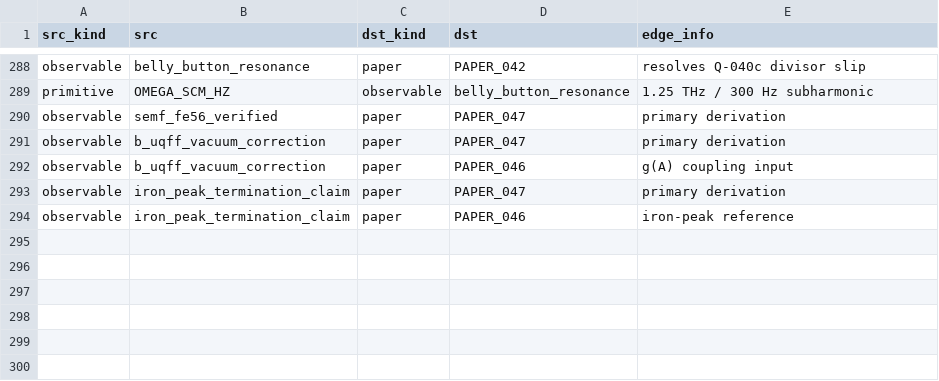
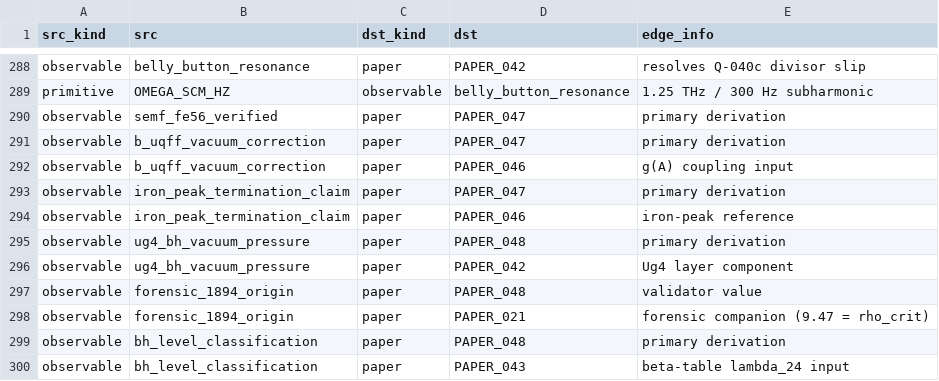
Before and after one commit to Daniel8Murphy0007/Star-Magic-Program, a CSV file: UNIFIED_REGISTRY_GRAPH.csv, drawn as a sheet; only a part is shown, gaps mark what is left out.

```diff
--- a/UNIFIED_REGISTRY_GRAPH.csv
+++ b/UNIFIED_REGISTRY_GRAPH.csv
@@ -294 +294,7 @@ observable,iron_peak_termination_claim,paper,PAPER_047,primary derivation
 observable,iron_peak_termination_claim,paper,PAPER_046,iron-peak reference
+observable,ug4_bh_vacuum_pressure,paper,PAPER_048,primary derivation
+observable,ug4_bh_vacuum_pressure,paper,PAPER_042,Ug4 layer component
+observable,forensic_1894_origin,paper,PAPER_048,validator value
+observable,forensic_1894_origin,paper,PAPER_021,forensic companion (9.47 = rho_crit)
+observable,bh_level_classification,paper,PAPER_048,primary derivation
+observable,bh_level_classification,paper,PAPER_043,beta-table lambda_24 input
```
Also changed, not shown: UNIFIED_REGISTRY.csv, UNIFIED_REGISTRY_CORPUS_CITATIONS.csv, 10 other files.
